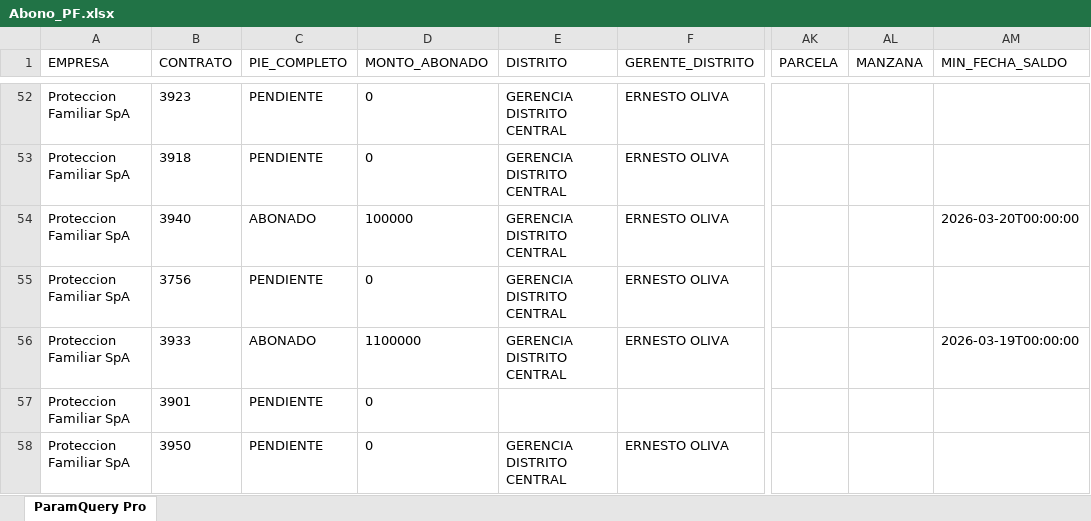
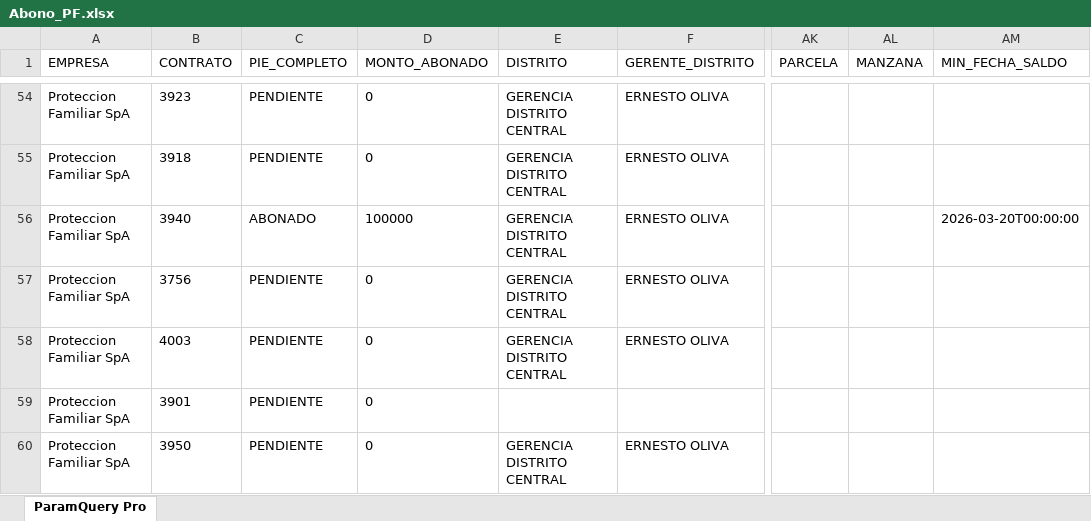
Before and after one commit to SlicitudesGIM/cvd-datos, an Excel workbook: datos/Abono_PF.xlsx, sheet ParamQuery Pro, drawn as a sheet; only a part is shown, gaps mark what is left out; values as stored, in another font and other column widths than the file's, no borders; addresses are those after the commit; the diff covers the shown part only; the diff names each change by its address in the sheet, - before the commit and + after, or states it on an @@ line.

Commit message:
📊 Actualizar Abono_PF.xlsx — 26-03-2026, 11:54:20 a. m.

```diff
--- a/datos/Abono_PF.xlsx (sheet ParamQuery Pro)
+++ b/datos/Abono_PF.xlsx (sheet ParamQuery Pro)
-B58 (CONTRATO): 3933
+B58 (CONTRATO): 4003
-C58 (PIE_COMPLETO): ABONADO
+C58 (PIE_COMPLETO): PENDIENTE
-D58 (MONTO_ABONADO): 1100000
+D58 (MONTO_ABONADO): 0
-AM58 (MIN_FECHA_SALDO): 2026-03-19T00:00:00
+AM58 (MIN_FECHA_SALDO): (empty)
```
Also changed, not shown: 5 added rows, 1 removed row and 12 edited cells elsewhere in this sheet.
